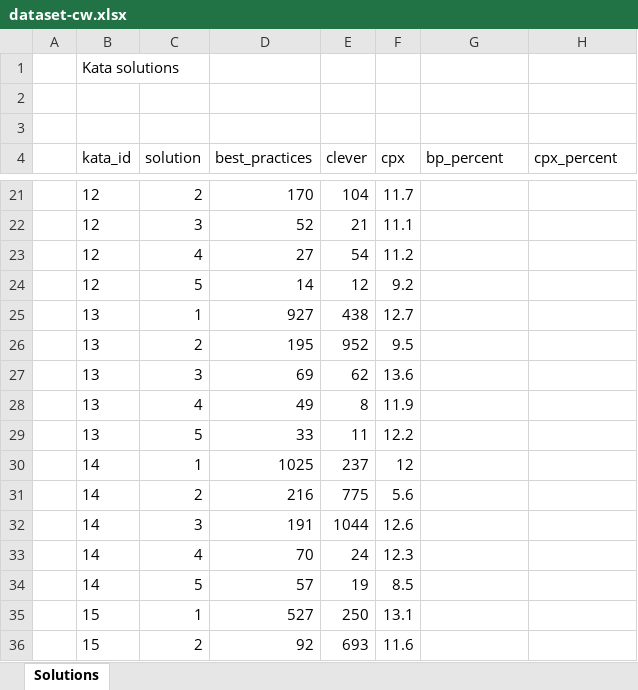
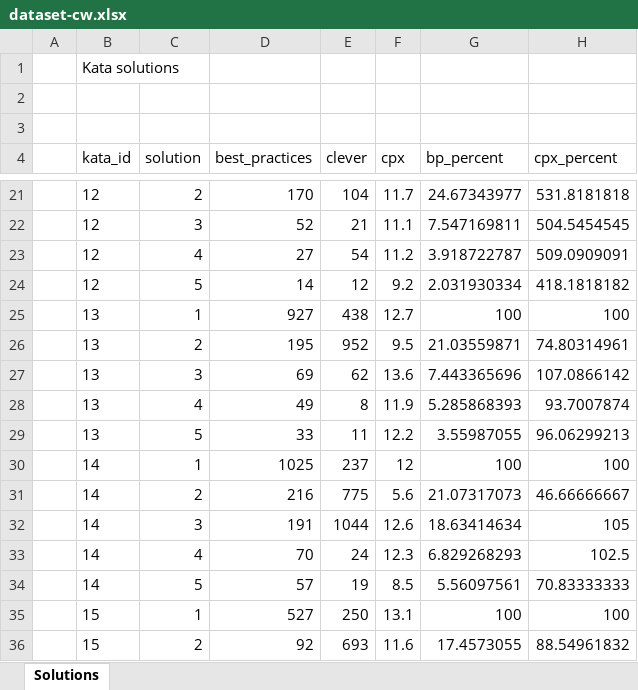
Before and after one commit to gillesfabre34/cpx-codewars, an Excel workbook: stats/dataset-cw.xlsx, sheet Solutions, drawn as a sheet; only a part is shown, gaps mark what is left out; values as stored, in another font and other column widths than the file's, no borders; the diff covers the shown part only; the diff names each change by its address in the sheet, - before the commit and + after, or states it on an @@ line.

```diff
--- a/stats/dataset-cw.xlsx (sheet Solutions)
+++ b/stats/dataset-cw.xlsx (sheet Solutions)
-G21 (bp_percent): (empty)
+G21 (bp_percent): 24.67343977
-H21 (cpx_percent): (empty)
+H21 (cpx_percent): 531.8181818
-G22 (bp_percent): (empty)
+G22 (bp_percent): 7.547169811
-H22 (cpx_percent): (empty)
+H22 (cpx_percent): 504.5454545
-G23 (bp_percent): (empty)
+G23 (bp_percent): 3.918722787
-H23 (cpx_percent): (empty)
+H23 (cpx_percent): 509.0909091
-G24 (bp_percent): (empty)
+G24 (bp_percent): 2.031930334
-H24 (cpx_percent): (empty)
+H24 (cpx_percent): 418.1818182
-G25 (bp_percent): (empty)
+G25 (bp_percent): 100
-H25 (cpx_percent): (empty)
+H25 (cpx_percent): 100
-G26 (bp_percent): (empty)
+G26 (bp_percent): 21.03559871
-H26 (cpx_percent): (empty)
+H26 (cpx_percent): 74.80314961
-G27 (bp_percent): (empty)
+G27 (bp_percent): 7.443365696
-H27 (cpx_percent): (empty)
+H27 (cpx_percent): 107.0866142
-G28 (bp_percent): (empty)
+G28 (bp_percent): 5.285868393
-H28 (cpx_percent): (empty)
+H28 (cpx_percent): 93.7007874
-G29 (bp_percent): (empty)
+G29 (bp_percent): 3.55987055
-H29 (cpx_percent): (empty)
+H29 (cpx_percent): 96.06299213
-G30 (bp_percent): (empty)
+G30 (bp_percent): 100
-H30 (cpx_percent): (empty)
+H30 (cpx_percent): 100
-G31 (bp_percent): (empty)
+G31 (bp_percent): 21.07317073
-H31 (cpx_percent): (empty)
+H31 (cpx_percent): 46.66666667
-G32 (bp_percent): (empty)
+G32 (bp_percent): 18.63414634
-H32 (cpx_percent): (empty)
+H32 (cpx_percent): 105
-G33 (bp_percent): (empty)
+G33 (bp_percent): 6.829268293
-H33 (cpx_percent): (empty)
+H33 (cpx_percent): 102.5
-G34 (bp_percent): (empty)
+G34 (bp_percent): 5.56097561
-H34 (cpx_percent): (empty)
+H34 (cpx_percent): 70.83333333
-G35 (bp_percent): (empty)
+G35 (bp_percent): 100
-H35 (cpx_percent): (empty)
+H35 (cpx_percent): 100
-G36 (bp_percent): (empty)
+G36 (bp_percent): 17.4573055
-H36 (cpx_percent): (empty)
+H36 (cpx_percent): 88.54961832
```
Also changed, not shown: 768 edited cells elsewhere in this sheet, 1 other file.
